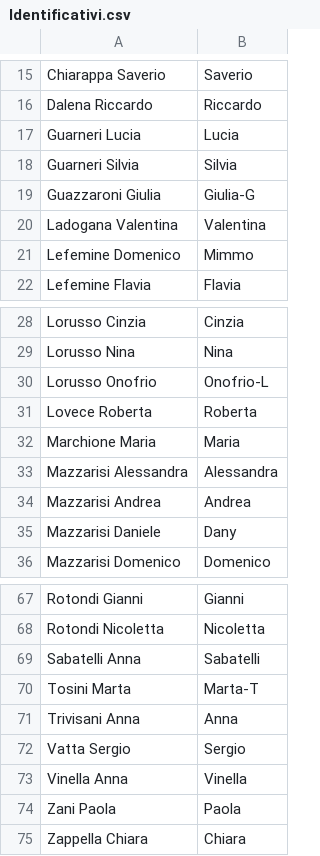
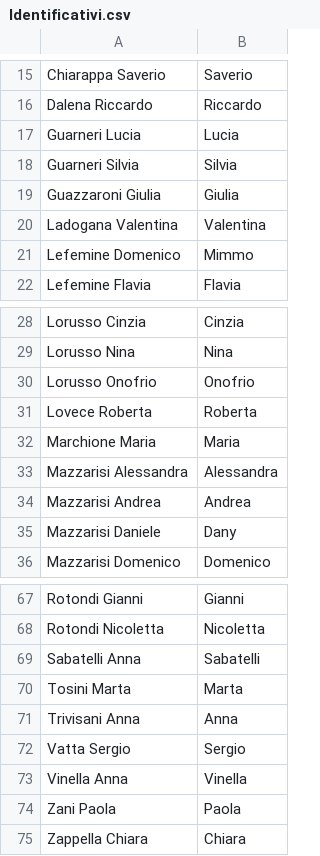
Before and after one commit to Sebastiano-Mazzarisi/Prog, a CSV file: Matrimonio/Identificativi.csv, drawn as a sheet; only a part is shown, gaps mark what is left out.

Commit message:
Add files via upload

```diff
--- a/Matrimonio/Identificativi.csv
+++ b/Matrimonio/Identificativi.csv
@@ -18,3 +18,3 @@ Guarneri Lucia;Lucia
 Guarneri Silvia;Silvia
-Guazzaroni Giulia;Giulia-G
+Guazzaroni Giulia;Giulia
 Ladogana Valentina;Valentina
@@ -29,3 +29,3 @@ Lorusso Cinzia;Cinzia
 Lorusso Nina;Nina
-Lorusso Onofrio;Onofrio-L
+Lorusso Onofrio;Onofrio
 Lovece Roberta;Roberta
@@ -69,3 +69,3 @@ Rotondi Nicoletta;Nicoletta
 Sabatelli Anna;Sabatelli
-Tosini Marta;Marta-T
+Tosini Marta;Marta
 Trivisani Anna;Anna
```
